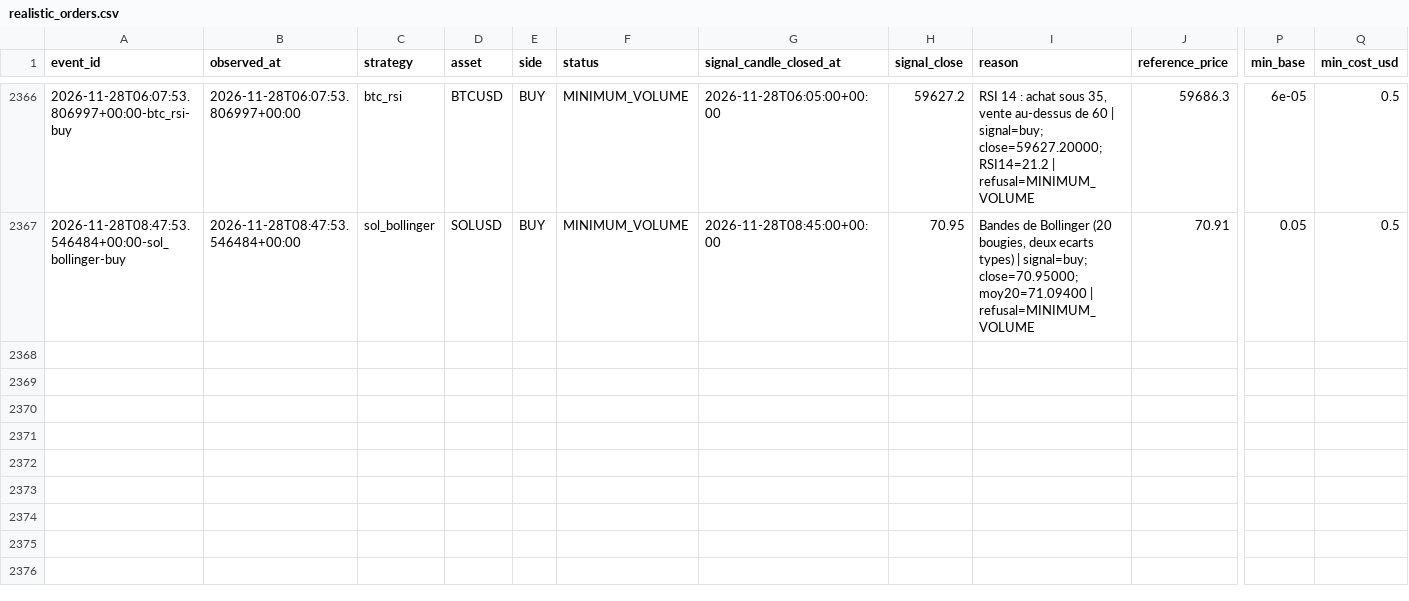
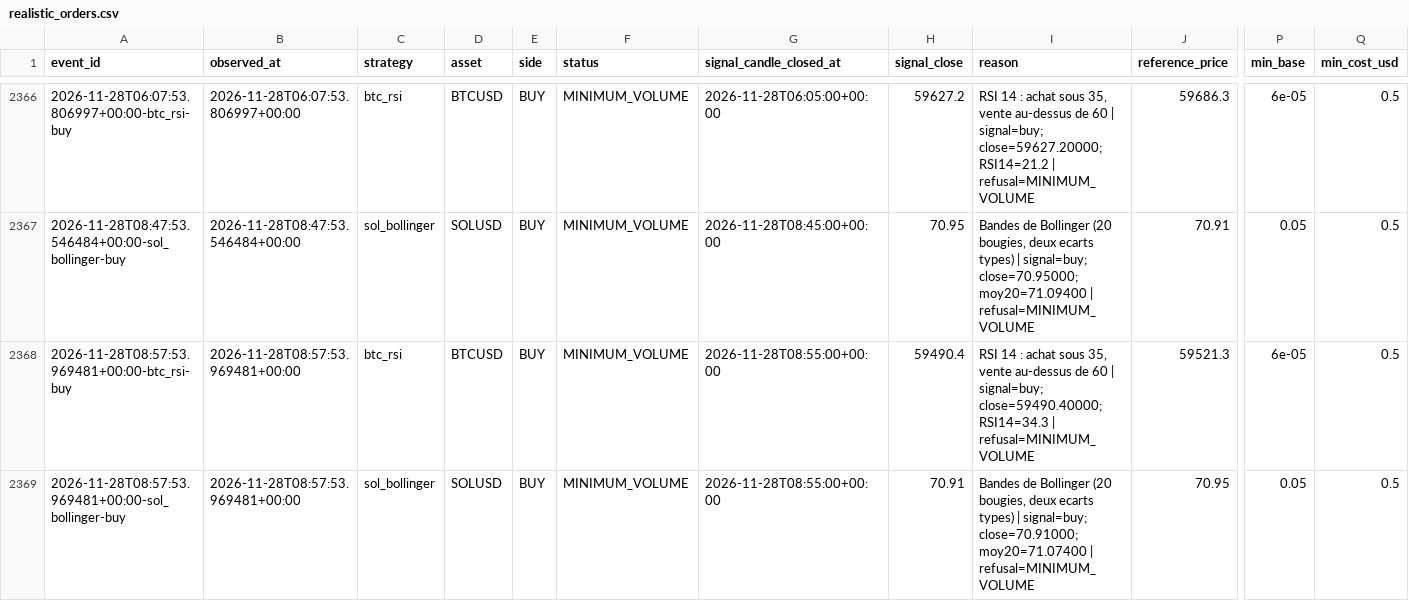
Before and after one commit to SeikoChillBot/AI-Trading, a CSV file: reports/realistic_orders.csv, drawn as a sheet; only a part is shown, gaps mark what is left out; rows hold the shown columns only; the diff names each change by its address in the sheet, - before the commit and + after, or states it on an @@ line.

```diff
--- a/reports/realistic_orders.csv
+++ b/reports/realistic_orders.csv
+row 2368: 2026-11-28T08:57:53.969481+00:00-btc_rsi-buy | 2026-11-28T08:57:53.969481+00:00 | btc_rsi | BTCUSD | BUY | MINIMUM_VOLUME | 2026-11-28T08:55:00+00:00 | 59490.4 | RSI 14 : achat sous 35, vente au-dessus de 60 | signal=buy; close=59490.40000; RSI14=34.3 | refusal=MINIMUM_VOLUME | 59521.3 | 6e-05 | 0.5
+row 2369: 2026-11-28T08:57:53.969481+00:00-sol_bollinger-buy | 2026-11-28T08:57:53.969481+00:00 | sol_bollinger | SOLUSD | BUY | MINIMUM_VOLUME | 2026-11-28T08:55:00+00:00 | 70.91 | Bandes de Bollinger (20 bougies, deux ecarts types) | signal=buy; close=70.91000; moy20=71.07400 | refusal=MINIMUM_VOLUME | 70.95 | 0.05 | 0.5
```
Also changed, not shown: reports/latest.csv, reports/realistic_latest.csv, 15 other files.
